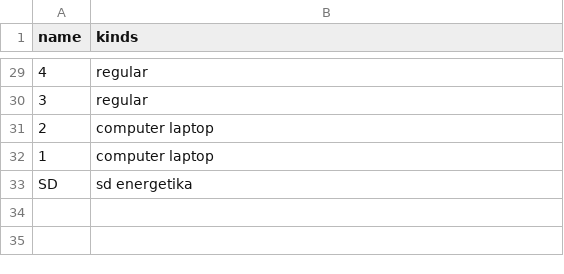
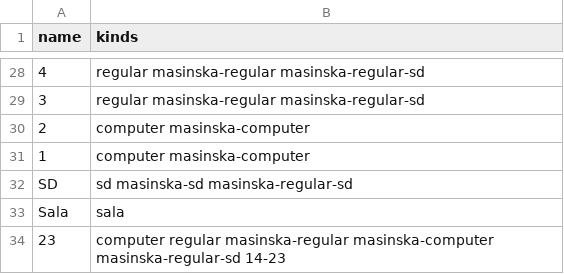
Before and after one commit to haris-sabotic/project-tomoyo, a CSV file: backend/import/rooms.csv, drawn as a sheet; only a part is shown, gaps mark what is left out; addresses are those after the commit; the diff covers the shown part only; the diff names each change by its address in the sheet, - before the commit and + after, or states it on an @@ line.

```diff
--- a/backend/import/rooms.csv
+++ b/backend/import/rooms.csv
-B28:B29 (kinds): regular
+B28:B29 (kinds): regular masinska-regular masinska-regular-sd
-B30:B31 (kinds): computer laptop
+B30:B31 (kinds): computer masinska-computer
-B32 (kinds): sd energetika
+B32 (kinds): sd masinska-sd masinska-regular-sd
+row 33: Sala | sala
+row 34: 23 | computer regular masinska-regular masinska-computer masinska-regular-sd 14-23
```
Also changed, not shown: 1 removed row and 24 edited cells elsewhere in this file, backend/import-backup/rooms.csv, backend/import-backup/teachers.csv, 54 other files.
